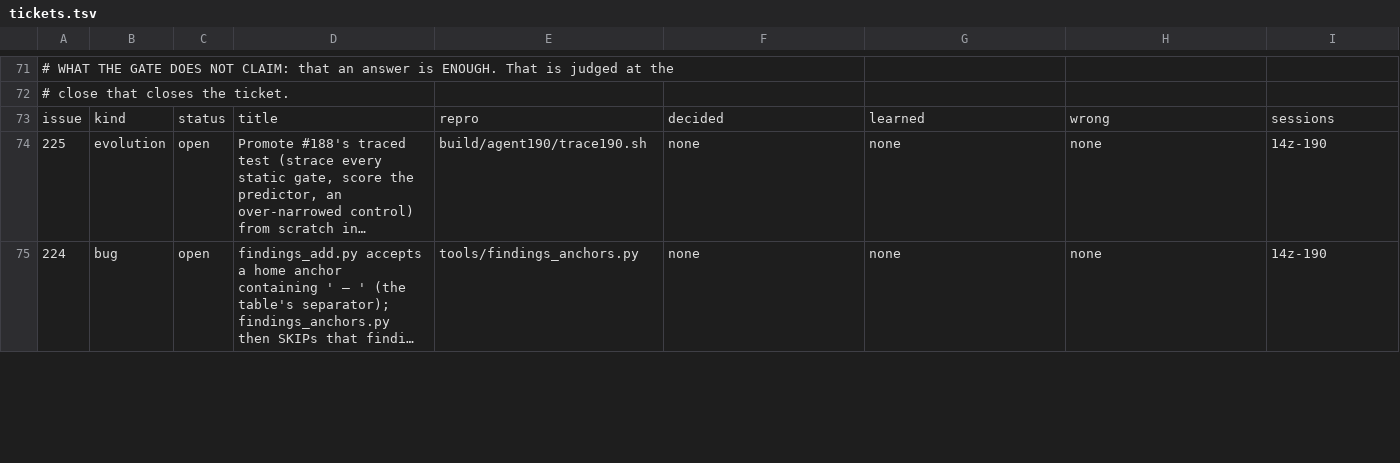
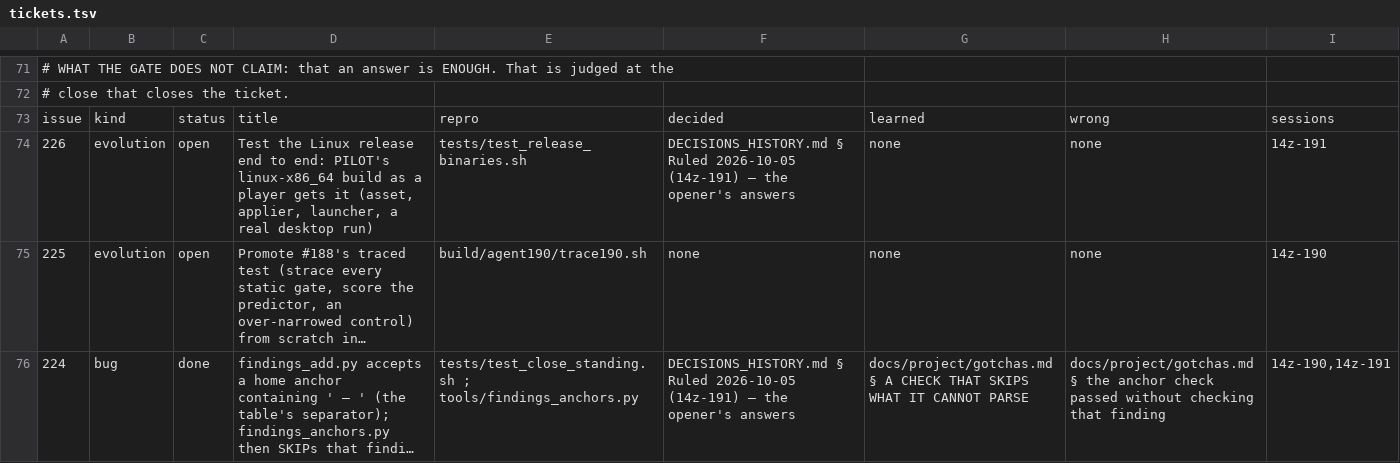
Before and after one commit to DefinitelyFrenchName/VampireSaved, a TSV file: docs/project/tickets.tsv, drawn as a sheet; only a part is shown, gaps mark what is left out; long unchanged cells end in …; addresses are those after the commit; the diff covers the shown part only; the diff names each change by its address in the sheet, - before the commit and + after, or states it on an @@ line.

```diff
--- a/docs/project/tickets.tsv
+++ b/docs/project/tickets.tsv
+row 74: 226 | evolution | open | Test the Linux release end to end: PILOT's linux-x86_64 build as a player gets it (asset, applier, launcher, a real desktop run) | tests/test_release_binaries.sh | DECISIONS_HISTORY.md § Ruled 2026-10-05 (14z-191) — the opener's answers | none | none | 14z-191
-C76: open
+C76: done
-E76: tools/findings_anchors.py
+E76: tests/test_close_standing.sh ; tools/findings_anchors.py
-F76: none
+F76: DECISIONS_HISTORY.md § Ruled 2026-10-05 (14z-191) — the opener's answers
-G76: none
+G76: docs/project/gotchas.md § A CHECK THAT SKIPS WHAT IT CANNOT PARSE
-H76: none
+H76: docs/project/gotchas.md § the anchor check passed without checking that finding
-I76: 14z-190
+I76: 14z-190,14z-191
```
Also changed, not shown: 36 edited cells elsewhere in this file, docs/project/tickets_github.tsv, 55 other files.
